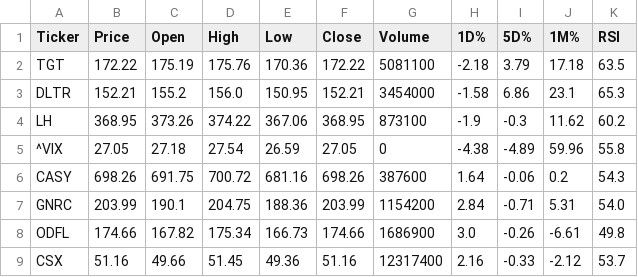
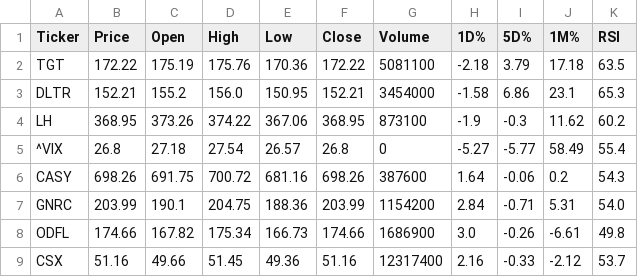
Before and after one commit to Lion-Kingdom/momentum, a CSV file: momentum_suite/momentum_signals.csv, drawn as a sheet; only a part is shown; the diff names each change by its address in the sheet, - before the commit and + after, or states it on an @@ line.

```diff
--- a/momentum_suite/momentum_signals.csv
+++ b/momentum_suite/momentum_signals.csv
-B5 (Price): 27.05
+B5 (Price): 26.8
-E5 (Low): 26.59
+E5 (Low): 26.57
-F5 (Close): 27.05
+F5 (Close): 26.8
-H5 (1D%): -4.38
+H5 (1D%): -5.27
-I5 (5D%): -4.89
+I5 (5D%): -5.77
-J5 (1M%): 59.96
+J5 (1M%): 58.49
-K5 (RSI): 55.8
+K5 (RSI): 55.4
```
